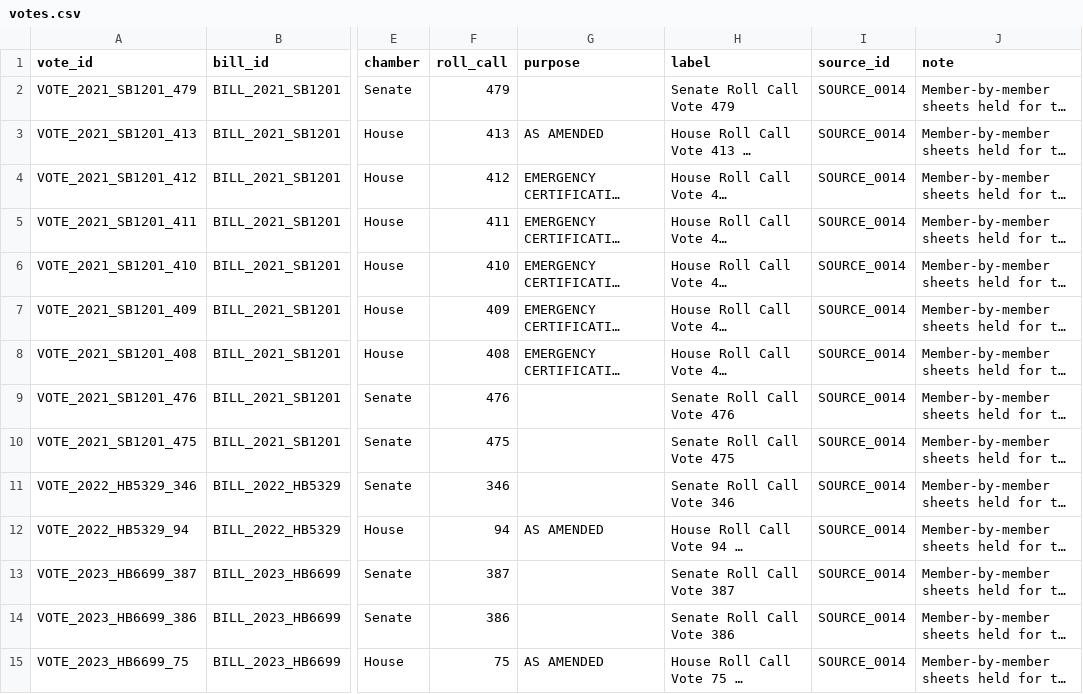
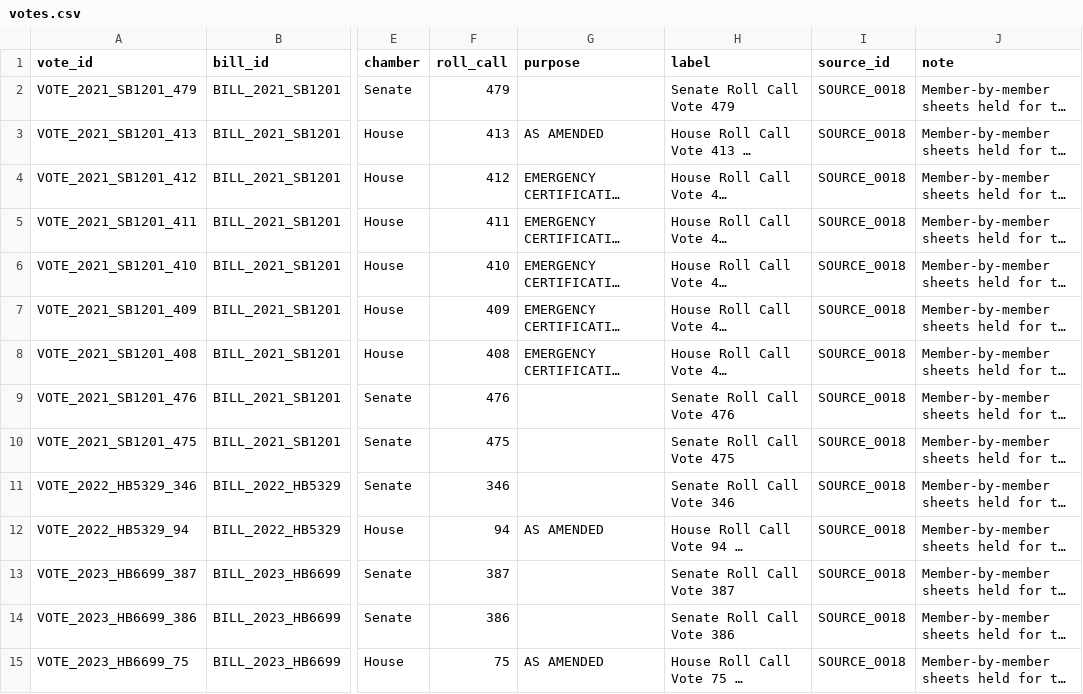
Before and after one commit to jmlschlee/CTCannabisLawHistory, a CSV file: downloads/votes.csv, drawn as a sheet; only a part is shown, gaps mark what is left out; long unchanged cells end in …; the diff covers the shown part only; the diff names each change by its address in the sheet, - before the commit and + after, or states it on an @@ line.

```diff
--- a/downloads/votes.csv
+++ b/downloads/votes.csv
-I2:I15 (source_id): SOURCE_0014
+I2:I15 (source_id): SOURCE_0018
```
Also changed, not shown: 9 added rows and 49 edited cells elsewhere in this file, downloads/amendments.csv, downloads/bills.csv, 44 other files.
